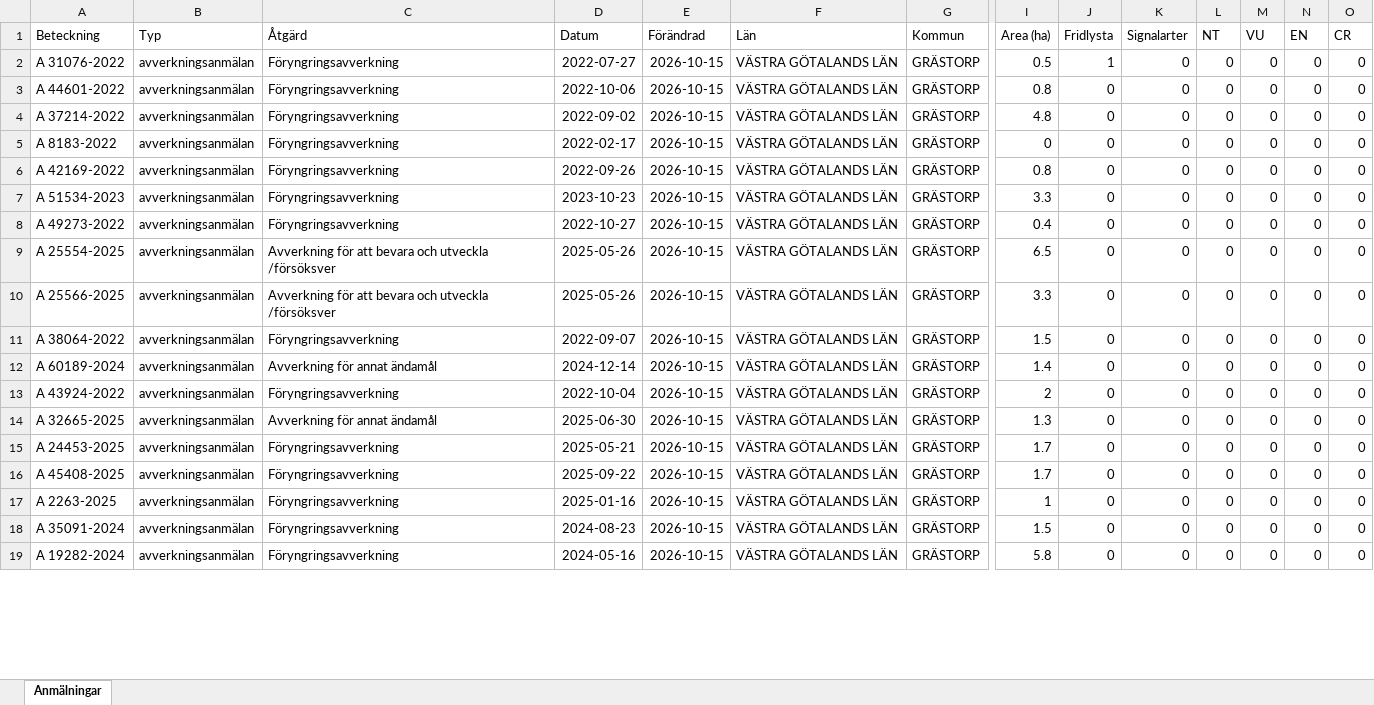
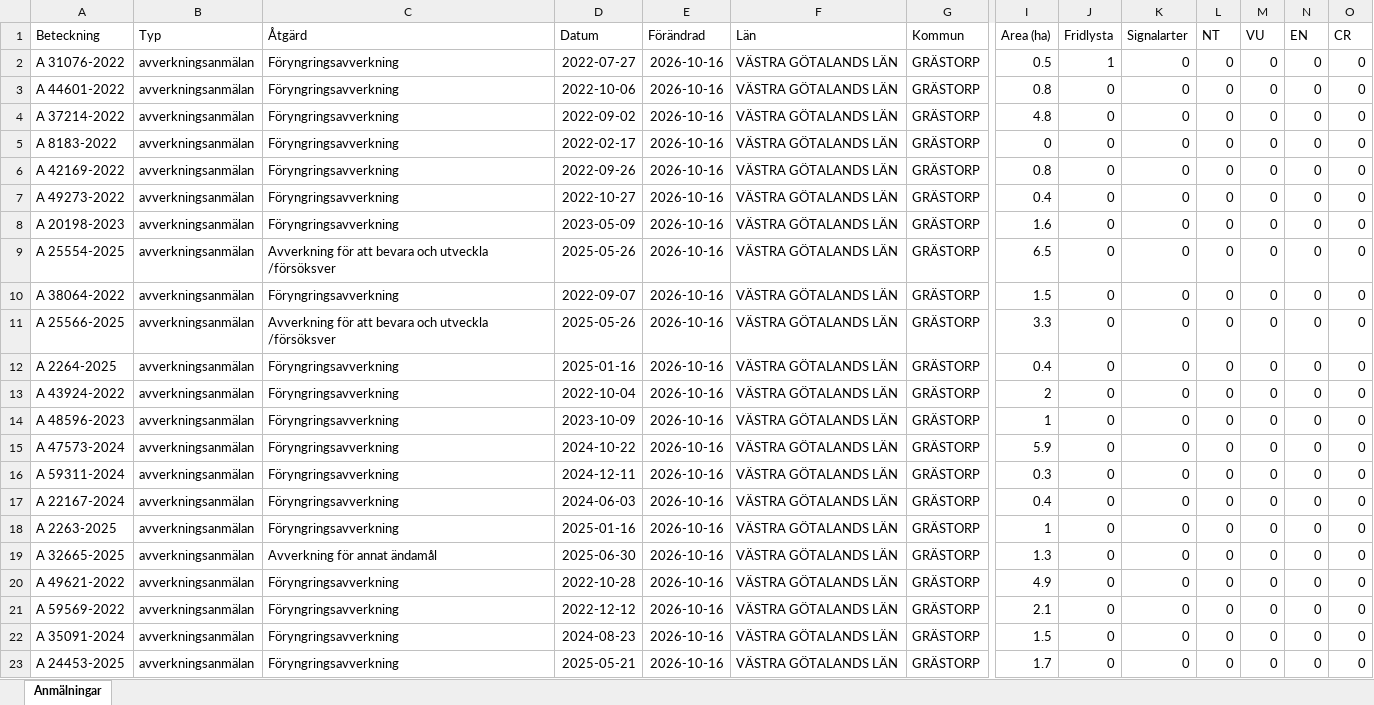
Before and after one commit to klasma/Logging_1444, an Excel workbook: Översikt GRÄSTORP.xlsx, sheet Anmälningar, drawn as a sheet; only a part is shown, gaps mark what is left out; values as stored, in another font and other column widths than the file's, no borders; removed rows and columns are numbered as before the commit, all else as after; rows hold the shown columns only; the diff covers the shown part only; the diff names each change by its address in the sheet, - before the commit and + after, or states it on an @@ line.

```diff
--- a/Översikt GRÄSTORP.xlsx (sheet Anmälningar)
+++ b/Översikt GRÄSTORP.xlsx (sheet Anmälningar)
-E2:E6 (Förändrad): 2026-10-15
+E2:E6 (Förändrad): 2026-10-16
-row 7: A 51534-2023 | avverkningsanmälan | Föryngringsavverkning | 2023-10-23 | 2026-10-15 | VÄSTRA GÖTALANDS LÄN | GRÄSTORP | 3.3 | 0 | 0 | 0 | 0 | 0 | 0
-E7 (Förändrad): 2026-10-15
+E7 (Förändrad): 2026-10-16
+row 8: A 20198-2023 | avverkningsanmälan | Föryngringsavverkning | 2023-05-09 | 2026-10-16 | VÄSTRA GÖTALANDS LÄN | GRÄSTORP | 1.6 | 0 | 0 | 0 | 0 | 0 | 0
-E9 (Förändrad): 2026-10-15
+E9 (Förändrad): 2026-10-16
+row 10: A 38064-2022 | avverkningsanmälan | Föryngringsavverkning | 2022-09-07 | 2026-10-16 | VÄSTRA GÖTALANDS LÄN | GRÄSTORP | 1.5 | 0 | 0 | 0 | 0 | 0 | 0
-E11:E12 (Förändrad): 2026-10-15
+E11:E12 (Förändrad): 2026-10-16
-A12 (Beteckning): A 38064-2022
+A12 (Beteckning): A 2264-2025
-D12 (Datum): 2022-09-07
+D12 (Datum): 2025-01-16
-I12 (Area (ha)): 1.5
+I12 (Area (ha)): 0.4
-row 12: A 60189-2024 | avverkningsanmälan | Avverkning för annat ändamål | 2024-12-14 | 2026-10-15 | VÄSTRA GÖTALANDS LÄN | GRÄSTORP | 1.4 | 0 | 0 | 0 | 0 | 0 | 0
-E13:E16 (Förändrad): 2026-10-15
+E13:E16 (Förändrad): 2026-10-16
-A14 (Beteckning): A 32665-2025
+A14 (Beteckning): A 48596-2023
-C14 (Åtgärd): Avverkning för annat ändamål
+C14 (Åtgärd): Föryngringsavverkning
-D14 (Datum): 2025-06-30
+D14 (Datum): 2023-10-09
-I14 (Area (ha)): 1.3
+I14 (Area (ha)): 1
-A15 (Beteckning): A 24453-2025
+A15 (Beteckning): A 47573-2024
-D15 (Datum): 2025-05-21
+D15 (Datum): 2024-10-22
-I15 (Area (ha)): 1.7
+I15 (Area (ha)): 5.9
-A16 (Beteckning): A 45408-2025
+A16 (Beteckning): A 59311-2024
-D16 (Datum): 2025-09-22
+D16 (Datum): 2024-12-11
-I16 (Area (ha)): 1.7
+I16 (Area (ha)): 0.3
+row 17: A 22167-2024 | avverkningsanmälan | Föryngringsavverkning | 2024-06-03 | 2026-10-16 | VÄSTRA GÖTALANDS LÄN | GRÄSTORP | 0.4 | 0 | 0 | 0 | 0 | 0 | 0
-E18 (Förändrad): 2026-10-15
+E18 (Förändrad): 2026-10-16
+row 19: A 32665-2025 | avverkningsanmälan | Avverkning för annat ändamål | 2025-06-30 | 2026-10-16 | VÄSTRA GÖTALANDS LÄN | GRÄSTORP | 1.3 | 0 | 0 | 0 | 0 | 0 | 0
+row 20: A 49621-2022 | avverkningsanmälan | Föryngringsavverkning | 2022-10-28 | 2026-10-16 | VÄSTRA GÖTALANDS LÄN | GRÄSTORP | 4.9 | 0 | 0 | 0 | 0 | 0 | 0
+row 21: A 59569-2022 | avverkningsanmälan | Föryngringsavverkning | 2022-12-12 | 2026-10-16 | VÄSTRA GÖTALANDS LÄN | GRÄSTORP | 2.1 | 0 | 0 | 0 | 0 | 0 | 0
-E22:E23 (Förändrad): 2026-10-15
+E22:E23 (Förändrad): 2026-10-16
-A23 (Beteckning): A 19282-2024
+A23 (Beteckning): A 24453-2025
-D23 (Datum): 2024-05-16
+D23 (Datum): 2025-05-21
-I23 (Area (ha)): 5.8
+I23 (Area (ha)): 1.7
```
Also changed, not shown: 4 added rows, 8 removed rows and 108 edited cells elsewhere in this sheet, artfynd/A 31076-2022 artfynd.xlsx, 6 other files.
